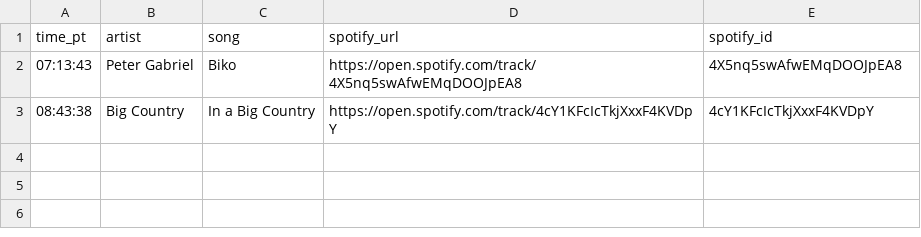
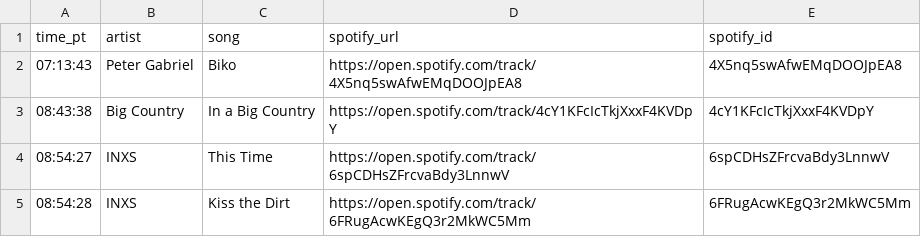
Before and after one commit to dsundt/kexp-john-playlist, a CSV file: data/daily/2025-09-12.csv, drawn as a sheet.

```diff
--- a/data/daily/2025-09-12.csv
+++ b/data/daily/2025-09-12.csv
@@ -3 +3,3 @@ time_pt,artist,song,spotify_url,spotify_id
 08:43:38,Big Country,In a Big Country,https://open.spotify.com/track/4cY1KFcIcTkjXxxF4KVDpY,4cY1KFcIcTkjXxxF4KVDpY
+08:54:27,INXS,This Time,https://open.spotify.com/track/6spCDHsZFrcvaBdy3LnnwV,6spCDHsZFrcvaBdy3LnnwV
+08:54:28,INXS,Kiss the Dirt,https://open.spotify.com/track/6FRugAcwKEgQ3r2MkWC5Mm,6FRugAcwKEgQ3r2MkWC5Mm
```
Also changed, not shown: 2 other files.
